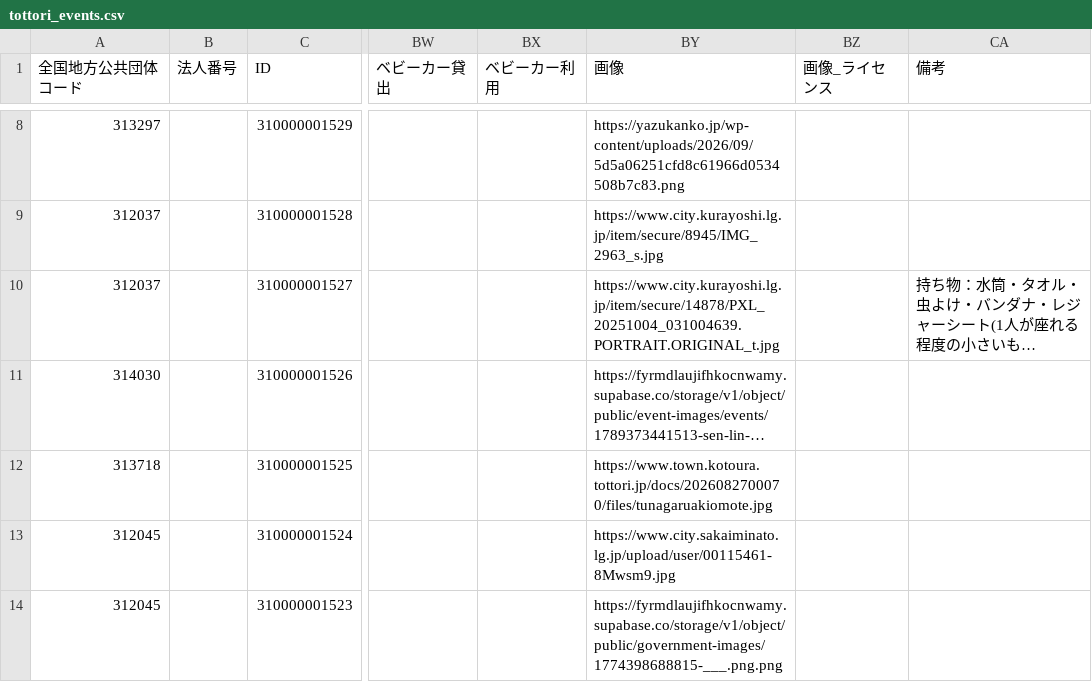
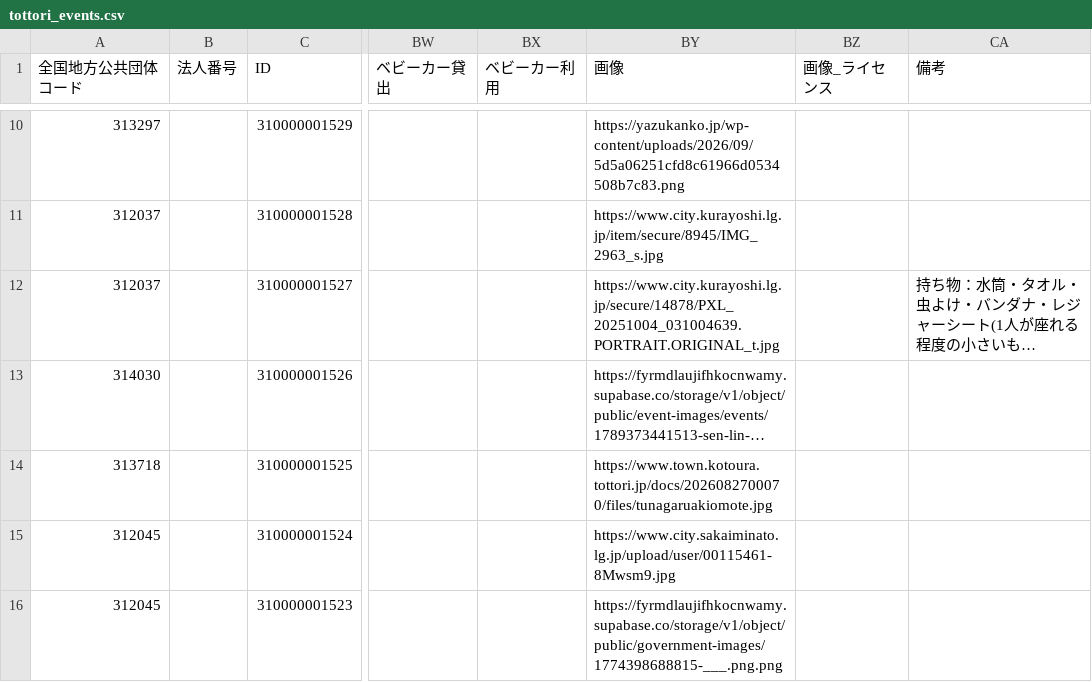
Before and after one commit to suzuking001/event_map, a CSV file: data/tottori_events.csv, drawn as a sheet; only a part is shown, gaps mark what is left out; long unchanged cells end in …; addresses are those after the commit; the diff covers the shown part only; the diff names each change by its address in the sheet, - before the commit and + after, or states it on an @@ line.

```diff
--- a/data/tottori_events.csv
+++ b/data/tottori_events.csv
-BY12 (画像): https://www.city.kurayoshi.lg.jp/item/secure/14878/PXL_20251004_031004639.PORTRAIT.ORIGINAL_t.jpg
+BY12 (画像): https://www.city.kurayoshi.lg.jp/secure/14878/PXL_20251004_031004639.PORTRAIT.ORIGINAL_t.jpg
```
Also changed, not shown: 2 added rows, 4 removed rows and 3 edited cells elsewhere in this file, data/kawasaki_events.csv.
